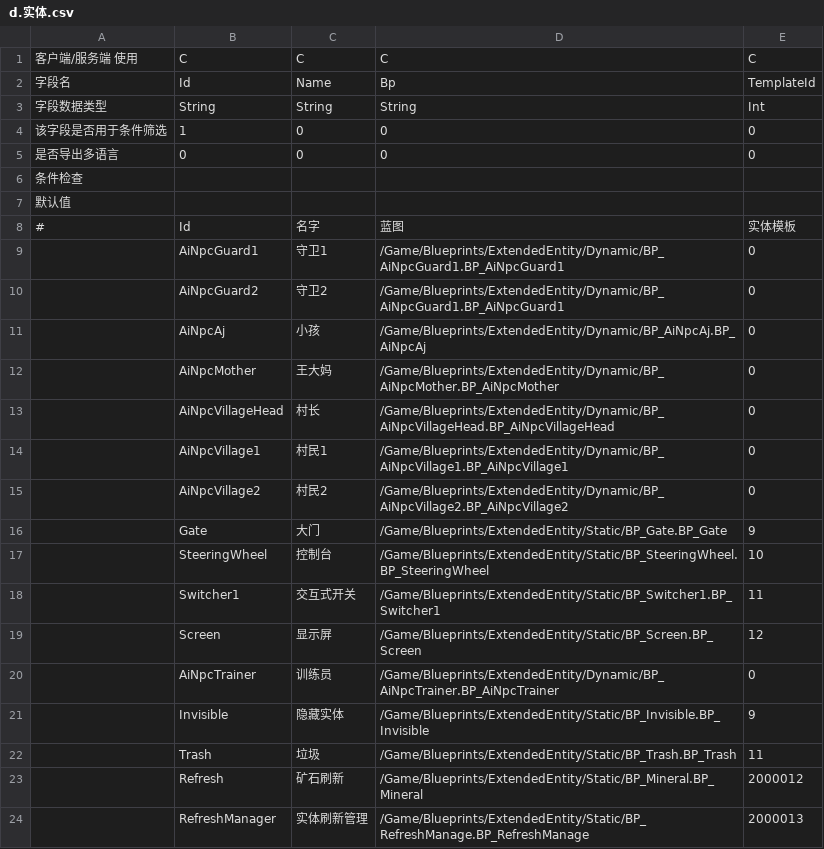
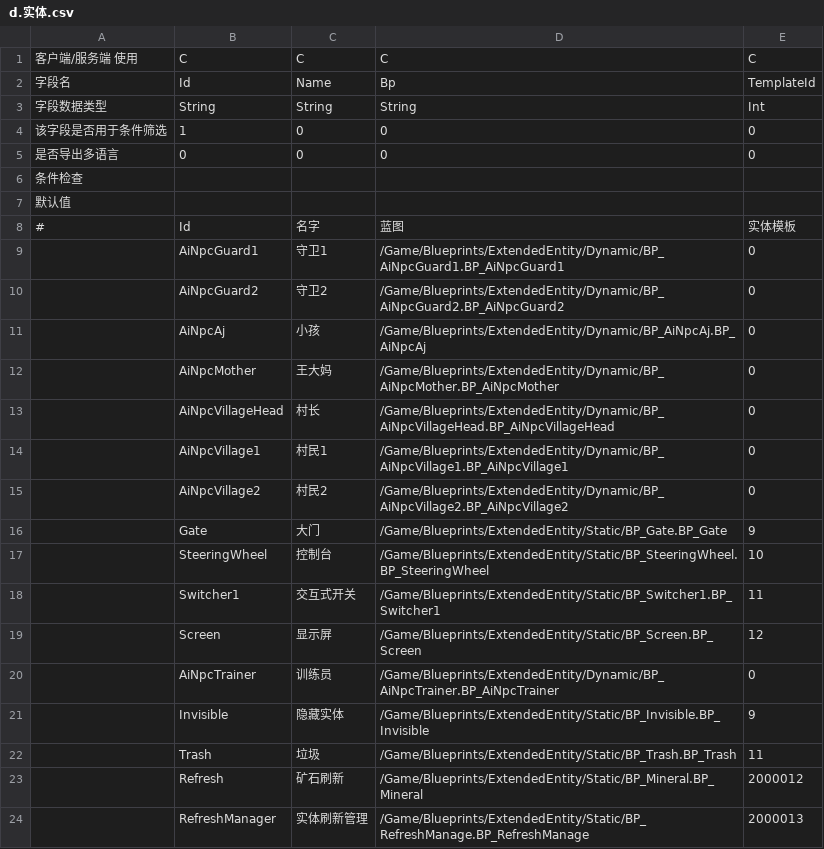
Before and after one commit to lovebirdsx/TestUE5, a CSV file: Content/Data/Tables/d.实体.csv, drawn as a sheet.

```diff
--- a/Content/Data/Tables/d.实体.csv
+++ b/Content/Data/Tables/d.实体.csv
@@ -9,3 +9,3 @@
 ,AiNpcGuard1,守卫1,/Game/Blueprints/ExtendedEntity/Dynamic/BP_AiNpcGuard1.BP_AiNpcGuard1,0
-,AiNpcGuard2,守卫2,/Game/Blueprints/ExtendedEntity/Dynamic/BP_AiNpcGuard1.BP_AiNpcGuard1,0
+,AiNpcGuard2,守卫2,/Game/Blueprints/ExtendedEntity/Dynamic/BP_AiNpcGuard2.BP_AiNpcGuard2,0
 ,AiNpcAj,小孩,/Game/Blueprints/ExtendedEntity/Dynamic/BP_AiNpcAj.BP_AiNpcAj,0
```
Also changed, not shown: 2 other files.
